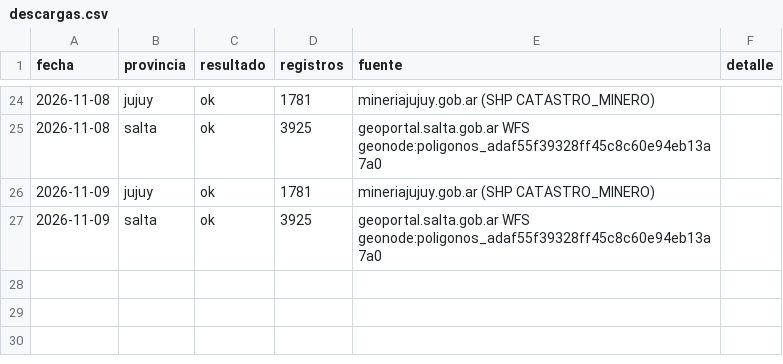
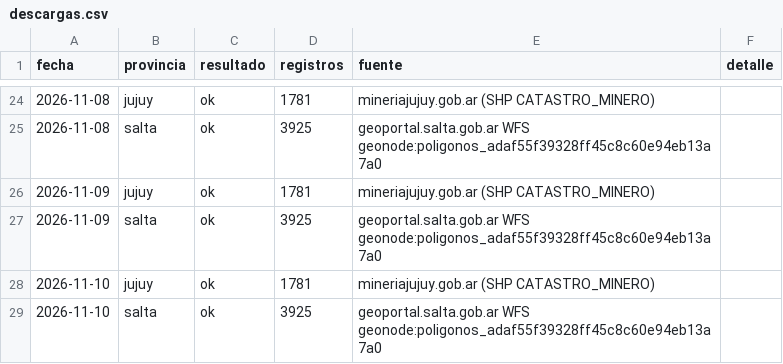
Before and after one commit to tomasvidal/catastro-litio-noa, a CSV file: data/historial/descargas.csv, drawn as a sheet; only a part is shown, gaps mark what is left out.

```diff
--- a/data/historial/descargas.csv
+++ b/data/historial/descargas.csv
@@ -27 +27,3 @@ fecha,provincia,resultado,registros,fuente,detalle
 2026-11-09,salta,ok,3925,geoportal.salta.gob.ar WFS geonode:poligonos_adaf55f39328ff45c8c60e94eb13a7a0,
+2026-11-10,jujuy,ok,1781,mineriajujuy.gob.ar (SHP CATASTRO_MINERO),
+2026-11-10,salta,ok,3925,geoportal.salta.gob.ar WFS geonode:poligonos_adaf55f39328ff45c8c60e94eb13a7a0,
```
Also changed, not shown: data/estado_fuentes.csv.
